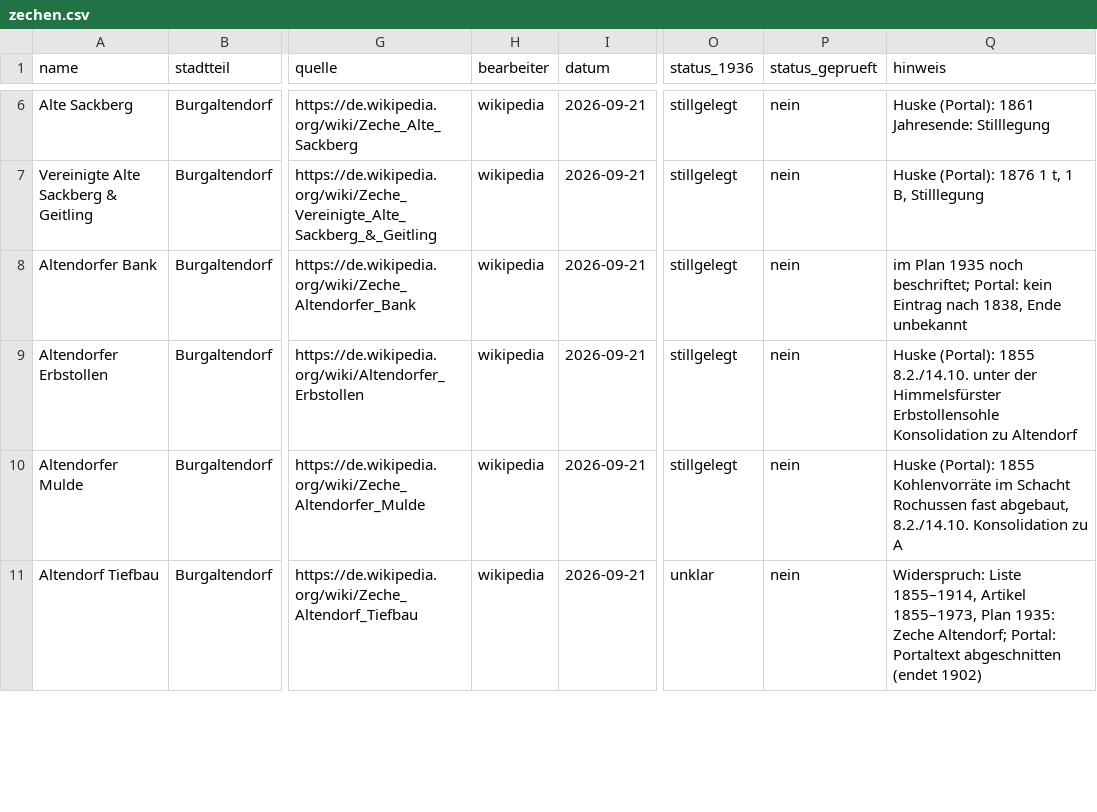
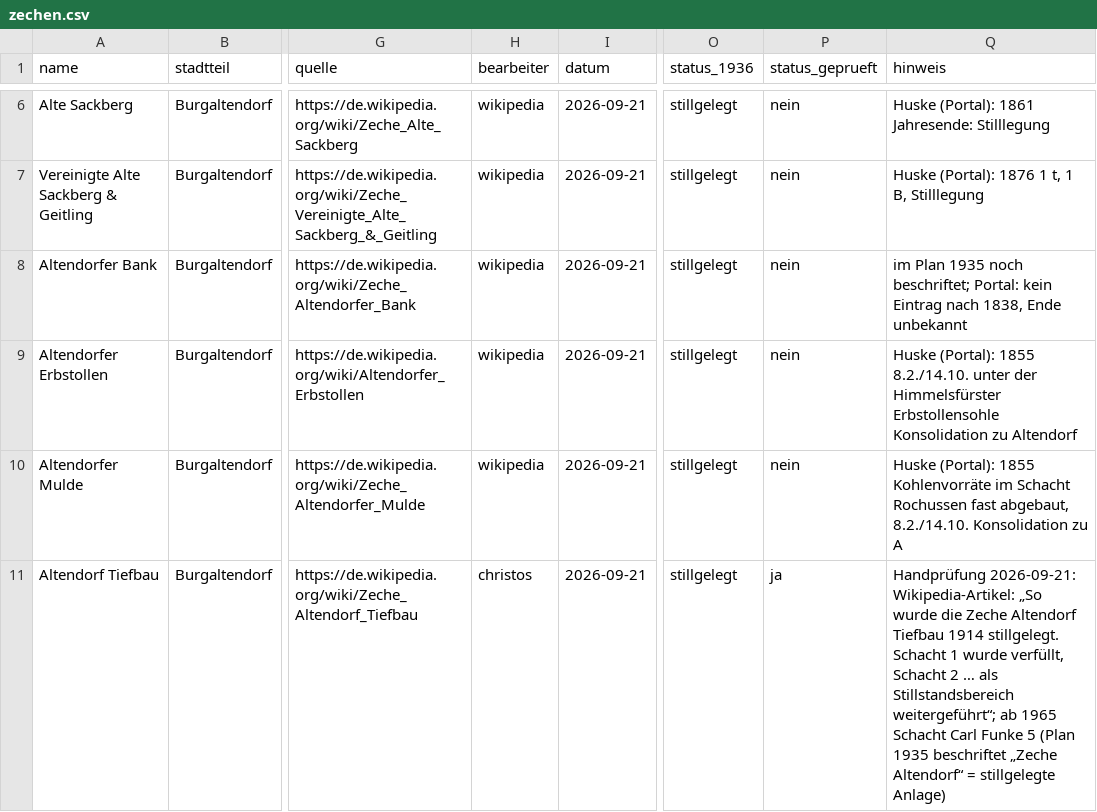
Before and after one commit to rodouc6/essener-adressbuch-1936, a CSV file: kuratierung/zechen.csv, drawn as a sheet; only a part is shown, gaps mark what is left out; the diff covers the shown part only; the diff names each change by its address in the sheet, - before the commit and + after, or states it on an @@ line.

```diff
--- a/kuratierung/zechen.csv
+++ b/kuratierung/zechen.csv
-H11 (bearbeiter): wikipedia
+H11 (bearbeiter): christos
-O11 (status_1936): unklar
+O11 (status_1936): stillgelegt
-P11 (status_geprueft): nein
+P11 (status_geprueft): ja
-Q11 (hinweis): Widerspruch: Liste 1855–1914, Artikel 1855–1973, Plan 1935: Zeche Altendorf; Portal: Portaltext abgeschnitten (endet 1902)
+Q11 (hinweis): Handprüfung 2026-09-21: Wikipedia-Artikel: „So wurde die Zeche Altendorf Tiefbau 1914 stillgelegt. Schacht 1 wurde verfüllt, Schacht 2 … als Stillstandsbereich weitergeführt“; ab 1965 Schacht Carl Funke 5 (Plan 1935 beschriftet „Zeche Altendorf“ = stillgelegte Anlage)
```
Also changed, not shown: 49 edited cells elsewhere in this file, kuratierung/zechen_pruefung.csv.
